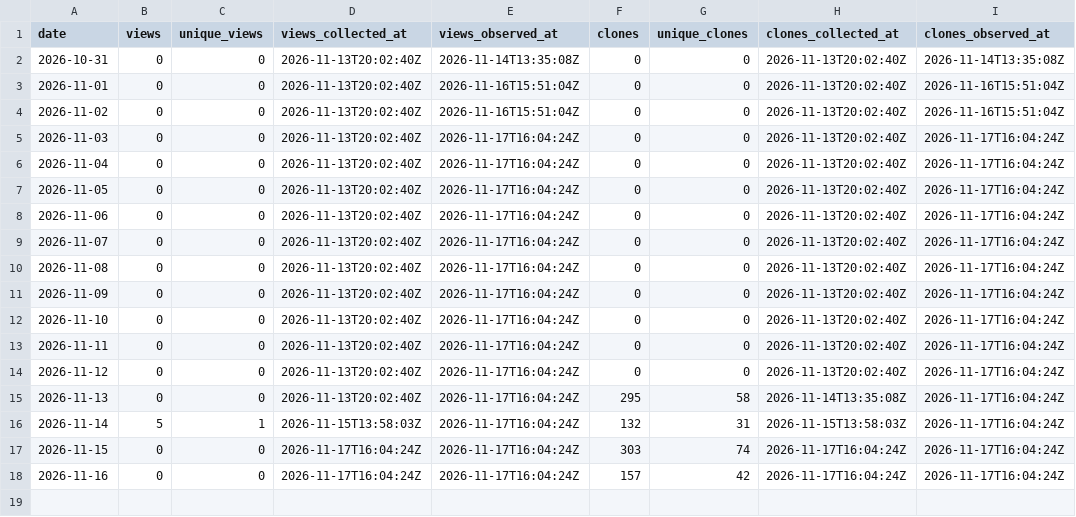
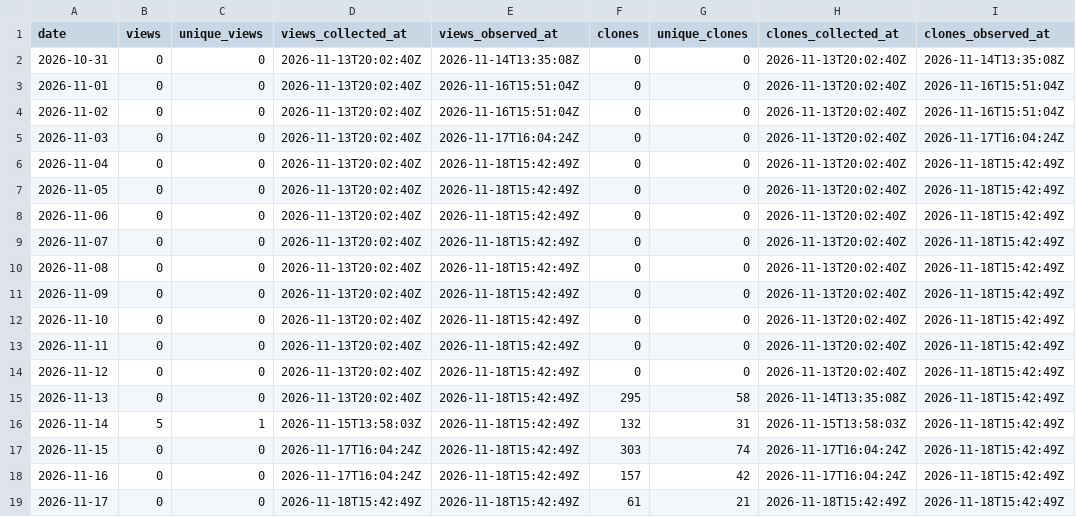
Before and after one commit to danielep71/K-FRTB-SSA, a CSV file: data/daily.csv, drawn as a sheet.

```diff
--- a/data/daily.csv
+++ b/data/daily.csv
@@ -5,14 +5,15 @@ date,views,unique_views,views_collected_at,views_observed_at,clones,unique_clone
 2026-11-03,0,0,2026-11-13T20:02:40Z,2026-11-17T16:04:24Z,0,0,2026-11-13T20:02:40Z,2026-11-17T16:04:24Z
-2026-11-04,0,0,2026-11-13T20:02:40Z,2026-11-17T16:04:24Z,0,0,2026-11-13T20:02:40Z,2026-11-17T16:04:24Z
-2026-11-05,0,0,2026-11-13T20:02:40Z,2026-11-17T16:04:24Z,0,0,2026-11-13T20:02:40Z,2026-11-17T16:04:24Z
-2026-11-06,0,0,2026-11-13T20:02:40Z,2026-11-17T16:04:24Z,0,0,2026-11-13T20:02:40Z,2026-11-17T16:04:24Z
-2026-11-07,0,0,2026-11-13T20:02:40Z,2026-11-17T16:04:24Z,0,0,2026-11-13T20:02:40Z,2026-11-17T16:04:24Z
-2026-11-08,0,0,2026-11-13T20:02:40Z,2026-11-17T16:04:24Z,0,0,2026-11-13T20:02:40Z,2026-11-17T16:04:24Z
-2026-11-09,0,0,2026-11-13T20:02:40Z,2026-11-17T16:04:24Z,0,0,2026-11-13T20:02:40Z,2026-11-17T16:04:24Z
-2026-11-10,0,0,2026-11-13T20:02:40Z,2026-11-17T16:04:24Z,0,0,2026-11-13T20:02:40Z,2026-11-17T16:04:24Z
-2026-11-11,0,0,2026-11-13T20:02:40Z,2026-11-17T16:04:24Z,0,0,2026-11-13T20:02:40Z,2026-11-17T16:04:24Z
-2026-11-12,0,0,2026-11-13T20:02:40Z,2026-11-17T16:04:24Z,0,0,2026-11-13T20:02:40Z,2026-11-17T16:04:24Z
-2026-11-13,0,0,2026-11-13T20:02:40Z,2026-11-17T16:04:24Z,295,58,2026-11-14T13:35:08Z,2026-11-17T16:04:24Z
-2026-11-14,5,1,2026-11-15T13:58:03Z,2026-11-17T16:04:24Z,132,31,2026-11-15T13:58:03Z,2026-11-17T16:04:24Z
-2026-11-15,0,0,2026-11-17T16:04:24Z,2026-11-17T16:04:24Z,303,74,2026-11-17T16:04:24Z,2026-11-17T16:04:24Z
-2026-11-16,0,0,2026-11-17T16:04:24Z,2026-11-17T16:04:24Z,157,42,2026-11-17T16:04:24Z,2026-11-17T16:04:24Z
+2026-11-04,0,0,2026-11-13T20:02:40Z,2026-11-18T15:42:49Z,0,0,2026-11-13T20:02:40Z,2026-11-18T15:42:49Z
+2026-11-05,0,0,2026-11-13T20:02:40Z,2026-11-18T15:42:49Z,0,0,2026-11-13T20:02:40Z,2026-11-18T15:42:49Z
+2026-11-06,0,0,2026-11-13T20:02:40Z,2026-11-18T15:42:49Z,0,0,2026-11-13T20:02:40Z,2026-11-18T15:42:49Z
+2026-11-07,0,0,2026-11-13T20:02:40Z,2026-11-18T15:42:49Z,0,0,2026-11-13T20:02:40Z,2026-11-18T15:42:49Z
+2026-11-08,0,0,2026-11-13T20:02:40Z,2026-11-18T15:42:49Z,0,0,2026-11-13T20:02:40Z,2026-11-18T15:42:49Z
+2026-11-09,0,0,2026-11-13T20:02:40Z,2026-11-18T15:42:49Z,0,0,2026-11-13T20:02:40Z,2026-11-18T15:42:49Z
+2026-11-10,0,0,2026-11-13T20:02:40Z,2026-11-18T15:42:49Z,0,0,2026-11-13T20:02:40Z,2026-11-18T15:42:49Z
+2026-11-11,0,0,2026-11-13T20:02:40Z,2026-11-18T15:42:49Z,0,0,2026-11-13T20:02:40Z,2026-11-18T15:42:49Z
+2026-11-12,0,0,2026-11-13T20:02:40Z,2026-11-18T15:42:49Z,0,0,2026-11-13T20:02:40Z,2026-11-18T15:42:49Z
+2026-11-13,0,0,2026-11-13T20:02:40Z,2026-11-18T15:42:49Z,295,58,2026-11-14T13:35:08Z,2026-11-18T15:42:49Z
+2026-11-14,5,1,2026-11-15T13:58:03Z,2026-11-18T15:42:49Z,132,31,2026-11-15T13:58:03Z,2026-11-18T15:42:49Z
+2026-11-15,0,0,2026-11-17T16:04:24Z,2026-11-18T15:42:49Z,303,74,2026-11-17T16:04:24Z,2026-11-18T15:42:49Z
+2026-11-16,0,0,2026-11-17T16:04:24Z,2026-11-18T15:42:49Z,157,42,2026-11-17T16:04:24Z,2026-11-18T15:42:49Z
+2026-11-17,0,0,2026-11-18T15:42:49Z,2026-11-18T15:42:49Z,61,21,2026-11-18T15:42:49Z,2026-11-18T15:42:49Z
```
Also changed, not shown: data/snapshots.csv, 3 other files.
